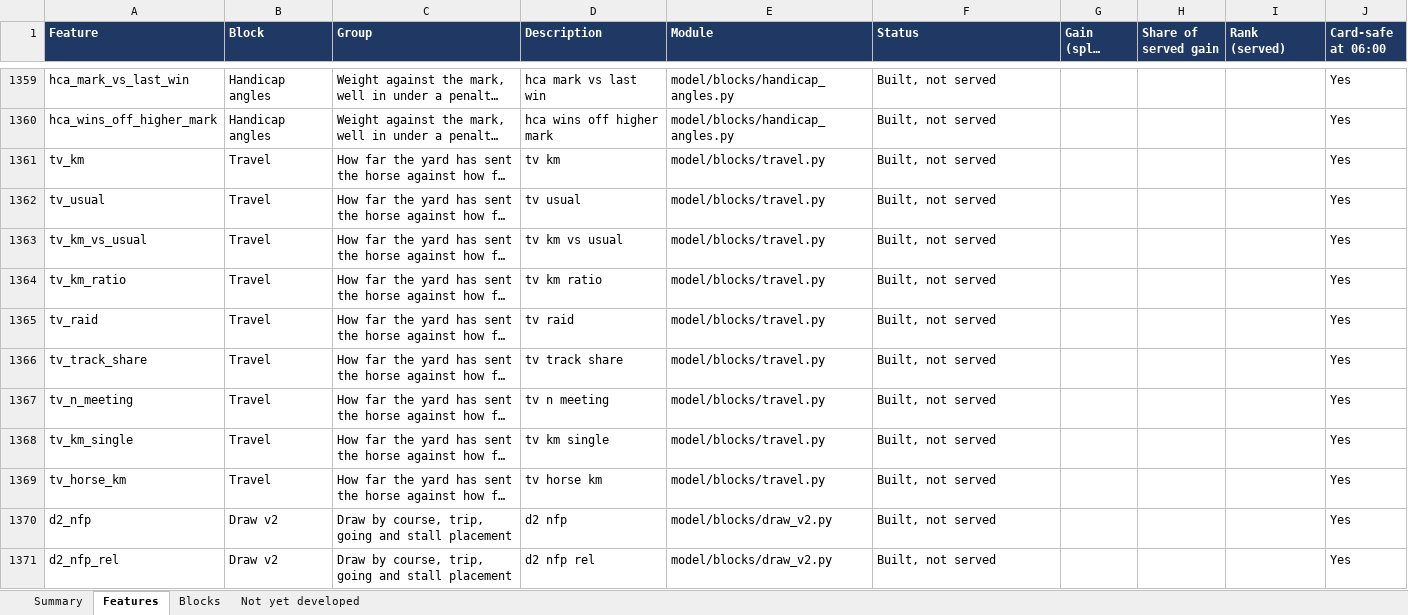
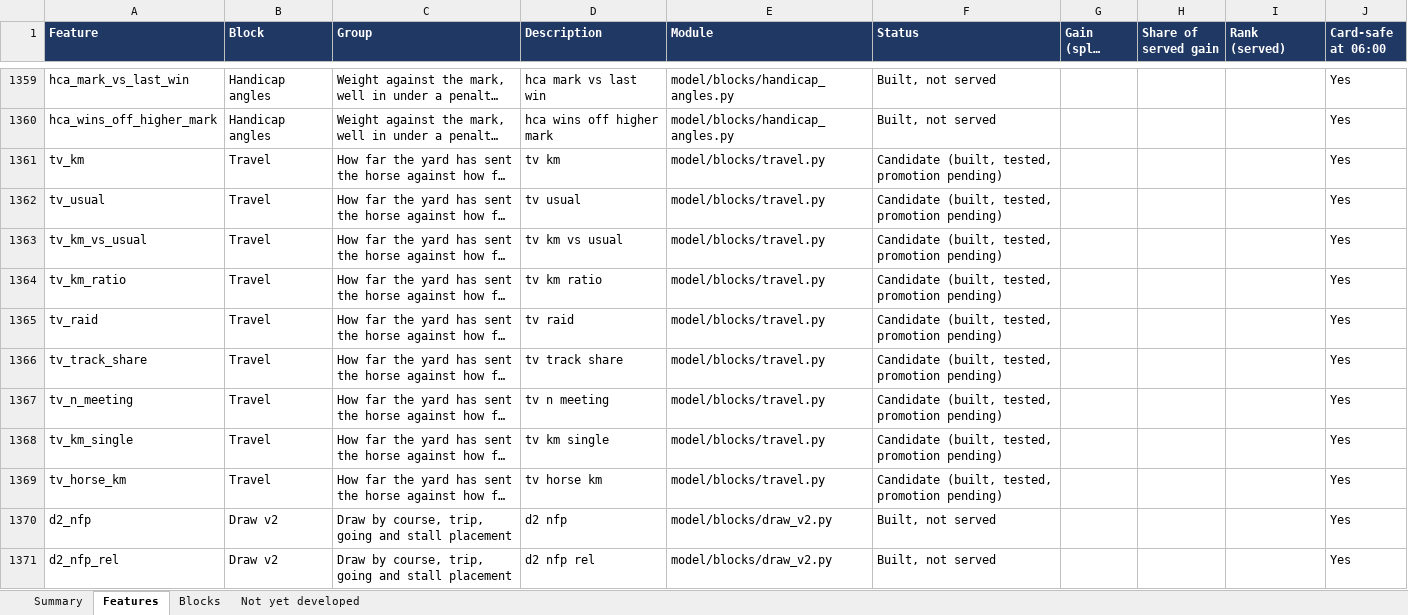
Before and after one commit to tomwilson41986/ashcroft, an Excel workbook: reports/feature_inventory.xlsx, sheet Features, drawn as a sheet; only a part is shown, gaps mark what is left out; long unchanged cells end in …; values as stored, in another font and other column widths than the file's, no borders; charts and pictures not drawn; the diff names each change by its address in the sheet, - before the commit and + after, or states it on an @@ line.

```diff
--- a/reports/feature_inventory.xlsx (sheet Features)
+++ b/reports/feature_inventory.xlsx (sheet Features)
-F1361:F1369 (Status): Built, not served
+F1361:F1369 (Status): Candidate (built, tested, promotion pending)
```
Also changed, not shown: sheet Blocks, sheet Summary, 4 other files.
